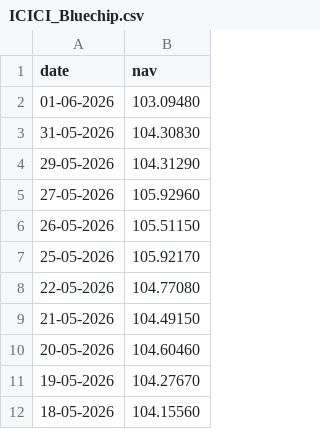
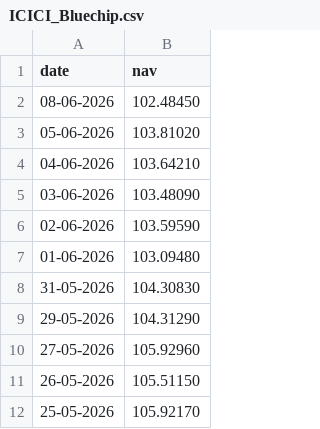
Before and after one commit to padmawararush9-del/BLUESTOCK_MF_CAPSTONE, a CSV file: data/raw/ICICI_Bluechip.csv, drawn as a sheet; only a part is shown; the shorter side is filled out with more unchanged rows.

```diff
--- a/data/raw/ICICI_Bluechip.csv
+++ b/data/raw/ICICI_Bluechip.csv
@@ -1,2 +1,7 @@
 date,nav
+08-06-2026,102.48450
+05-06-2026,103.81020
+04-06-2026,103.64210
+03-06-2026,103.48090
+02-06-2026,103.59590
 01-06-2026,103.09480
```
Also changed, not shown: data/raw/Axis_Bluechip.csv, data/raw/Kotak_Bluechip.csv, 25 other files.
